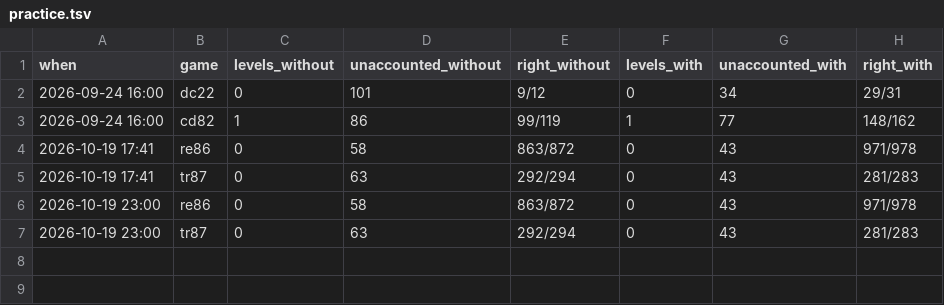
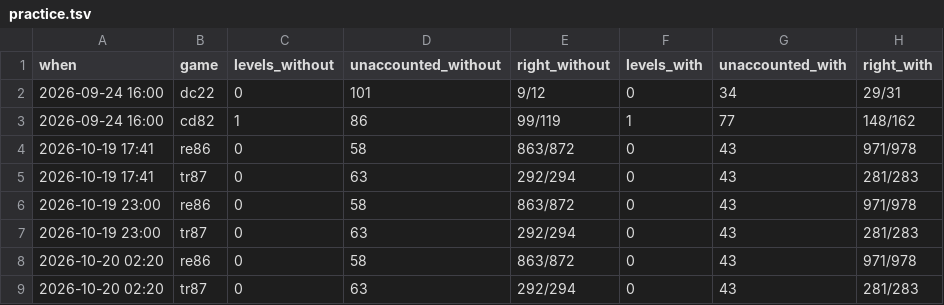
Before and after one commit to pra-ji-moh/ciall, a TSV file: child/practice.tsv, drawn as a sheet; the diff names each change by its address in the sheet, - before the commit and + after, or states it on an @@ line.

```diff
--- a/child/practice.tsv
+++ b/child/practice.tsv
+row 8: 2026-10-20 02:20 | re86 | 0 | 58 | 863/872 | 0 | 43 | 971/978
+row 9: 2026-10-20 02:20 | tr87 | 0 | 63 | 292/294 | 0 | 43 | 281/283
```
Also changed, not shown: child/archive.tsv, child/goal_kinds.tsv, 18 other files.
